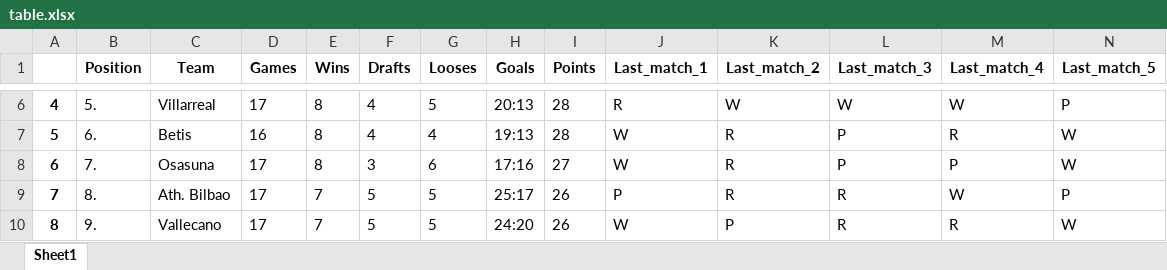
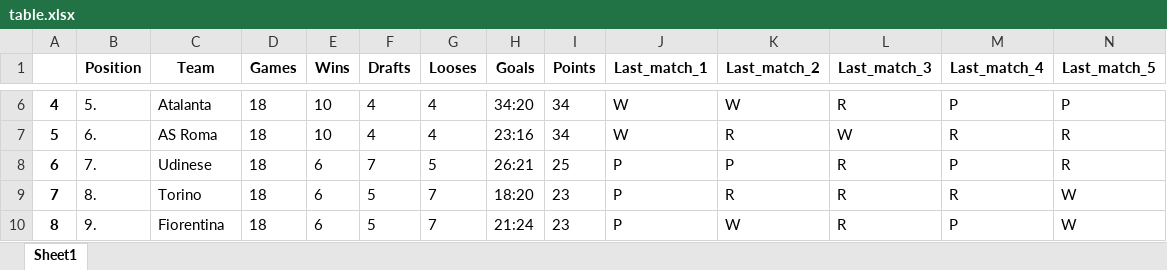
Before and after one commit to PackardGit/Selenium_Bot_Examples, an Excel workbook: table.xlsx, sheet Sheet1, drawn as a sheet; only a part is shown, gaps mark what is left out; values as stored, in another font and other column widths than the file's, no borders; the diff covers the shown part only; the diff names each change by its address in the sheet, - before the commit and + after, or states it on an @@ line.

```diff
--- a/table.xlsx (sheet Sheet1)
+++ b/table.xlsx (sheet Sheet1)
-C6 (Team): Villarreal
+C6 (Team): Atalanta
-D6 (Games): 17
+D6 (Games): 18
-E6:E7 (Wins): 8
+E6:E7 (Wins): 10
-G6 (Looses): 5
+G6 (Looses): 4
-H6 (Goals): 20:13
+H6 (Goals): 34:20
-I6:I7 (Points): 28
+I6:I7 (Points): 34
-J6 (Last_match_1): R
+J6 (Last_match_1): W
-L6 (Last_match_3): W
+L6 (Last_match_3): R
-M6 (Last_match_4): W
+M6 (Last_match_4): P
-C7 (Team): Betis
+C7 (Team): AS Roma
-D7 (Games): 16
+D7 (Games): 18
-H7 (Goals): 19:13
+H7 (Goals): 23:16
-L7 (Last_match_3): P
+L7 (Last_match_3): W
-N7:N8 (Last_match_5): W
+N7:N8 (Last_match_5): R
-C8 (Team): Osasuna
+C8 (Team): Udinese
-D8:D10 (Games): 17
+D8:D10 (Games): 18
-E8 (Wins): 8
+E8 (Wins): 6
-F8 (Drafts): 3
+F8 (Drafts): 7
-G8 (Looses): 6
+G8 (Looses): 5
-H8 (Goals): 17:16
+H8 (Goals): 26:21
-I8 (Points): 27
+I8 (Points): 25
-J8 (Last_match_1): W
+J8 (Last_match_1): P
-K8 (Last_match_2): R
+K8 (Last_match_2): P
-L8 (Last_match_3): P
+L8 (Last_match_3): R
-C9 (Team): Ath. Bilbao
+C9 (Team): Torino
-E9:E10 (Wins): 7
+E9:E10 (Wins): 6
-G9:G10 (Looses): 5
+G9:G10 (Looses): 7
-H9 (Goals): 25:17
+H9 (Goals): 18:20
-I9:I10 (Points): 26
+I9:I10 (Points): 23
-M9 (Last_match_4): W
+M9 (Last_match_4): R
-N9 (Last_match_5): P
+N9 (Last_match_5): W
-C10 (Team): Vallecano
+C10 (Team): Fiorentina
-H10 (Goals): 24:20
+H10 (Goals): 21:24
-J10 (Last_match_1): W
+J10 (Last_match_1): P
-K10 (Last_match_2): P
+K10 (Last_match_2): W
-M10 (Last_match_4): R
+M10 (Last_match_4): P
```
Also changed, not shown: 132 edited cells elsewhere in this sheet, 4 other files.
